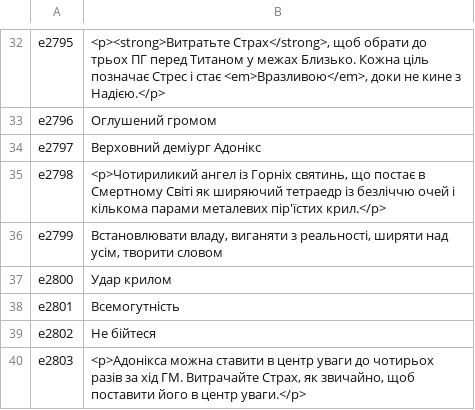
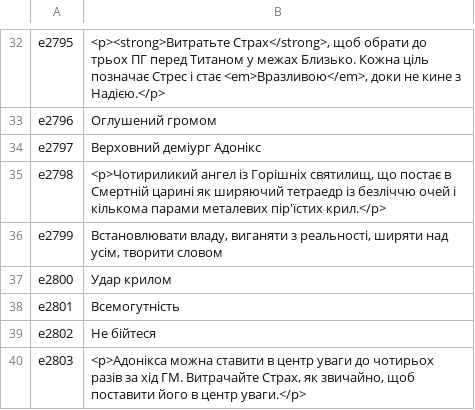
Before and after one commit to bohdanperepelytsia1/daggerheart-uk, a TSV file: dev/tm/e11.tsv, drawn as a sheet; only a part is shown, gaps mark what is left out.

```diff
--- a/dev/tm/e11.tsv
+++ b/dev/tm/e11.tsv
@@ -34,3 +34,3 @@ e2796	Оглушений громом
 e2797	Верховний деміург Адонікс
-e2798	<p>Чотириликий ангел із Горніх святинь, що постає в Смертному Світі як ширяючий тетраедр із безліччю очей і кількома парами металевих пір'їстих крил.</p>
+e2798	<p>Чотириликий ангел із Горішніх святилищ, що постає в Смертній царині як ширяючий тетраедр із безліччю очей і кількома парами металевих пір'їстих крил.</p>
 e2799	Встановлювати владу, виганяти з реальності, ширяти над усім, творити словом
```
Also changed, not shown: dev/tm/auto_d.tsv, dev/tm/d4.tsv, 36 other files.
